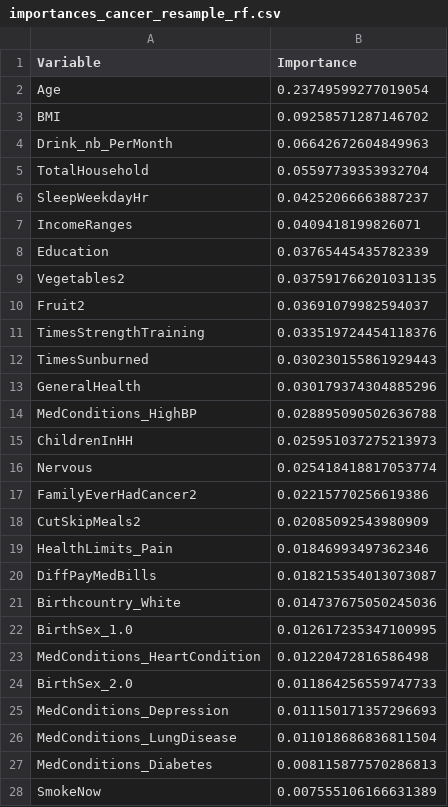
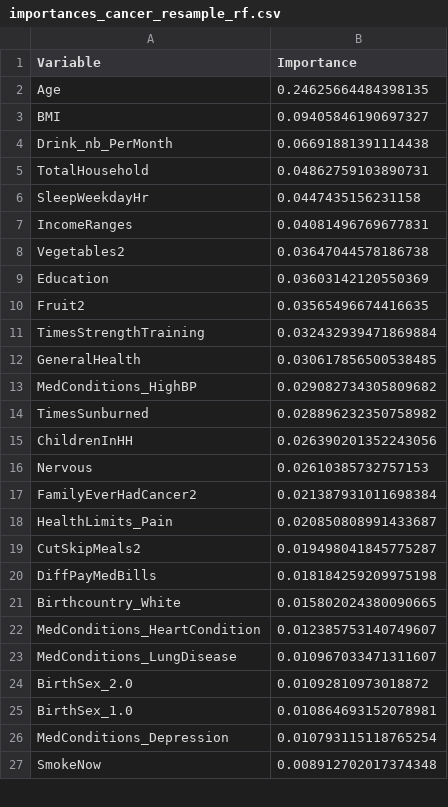
Before and after one commit to Dorothee-B/fightCancer_app_streamlit, a CSV file: data/importances_cancer_resample_rf.csv, drawn as a sheet; only a part is shown; the diff covers the shown part only.

```diff
--- a/data/importances_cancer_resample_rf.csv
+++ b/data/importances_cancer_resample_rf.csv
@@ -1,28 +1,27 @@
 Variable,Importance
-Age,0.23749599277019054
-BMI,0.09258571287146702
-Drink_nb_PerMonth,0.06642672604849963
-TotalHousehold,0.05597739353932704
-SleepWeekdayHr,0.04252066663887237
-IncomeRanges,0.0409418199826071
-Education,0.03765445435782339
-Vegetables2,0.037591766201031135
-Fruit2,0.03691079982594037
-TimesStrengthTraining,0.033519724454118376
-TimesSunburned,0.030230155861929443
-GeneralHealth,0.030179374304885296
-MedConditions_HighBP,0.028895090502636788
-ChildrenInHH,0.025951037275213973
-Nervous,0.025418418817053774
-FamilyEverHadCancer2,0.02215770256619386
-CutSkipMeals2,0.02085092543980909
-HealthLimits_Pain,0.01846993497362346
-DiffPayMedBills,0.018215354013073087
-Birthcountry_White,0.014737675050245036
-BirthSex_1.0,0.012617235347100995
-MedConditions_HeartCondition,0.01220472816586498
-BirthSex_2.0,0.011864256559747733
-MedConditions_Depression,0.011150171357296693
-MedConditions_LungDisease,0.011018686836811504
-MedConditions_Diabetes,0.008115877570286813
-SmokeNow,0.007555106166631389
+Age,0.24625664484398135
+BMI,0.09405846190697327
+Drink_nb_PerMonth,0.06691881391114438
+TotalHousehold,0.04862759103890731
+SleepWeekdayHr,0.0447435156231158
+IncomeRanges,0.04081496769677831
+Vegetables2,0.03647044578186738
+Education,0.03603142120550369
+Fruit2,0.03565496674416635
+TimesStrengthTraining,0.032432939471869884
+GeneralHealth,0.030617856500538485
+MedConditions_HighBP,0.029082734305809682
+TimesSunburned,0.028896232350758982
+ChildrenInHH,0.026390201352243056
+Nervous,0.02610385732757153
+FamilyEverHadCancer2,0.021387931011698384
+HealthLimits_Pain,0.020850808991433687
+CutSkipMeals2,0.019498041845775287
+DiffPayMedBills,0.018184259209975198
+Birthcountry_White,0.015802024380090665
+MedConditions_HeartCondition,0.012385753140749607
+MedConditions_LungDisease,0.010967033471311607
+BirthSex_2.0,0.01092810973018872
+BirthSex_1.0,0.010864693152078981
+MedConditions_Depression,0.010793115118765254
+SmokeNow,0.008912702017374348
```
Also changed, not shown: 5 added rows, 3 removed rows, 1 moved row and 5 edited cells elsewhere in this file, 6 other files.
